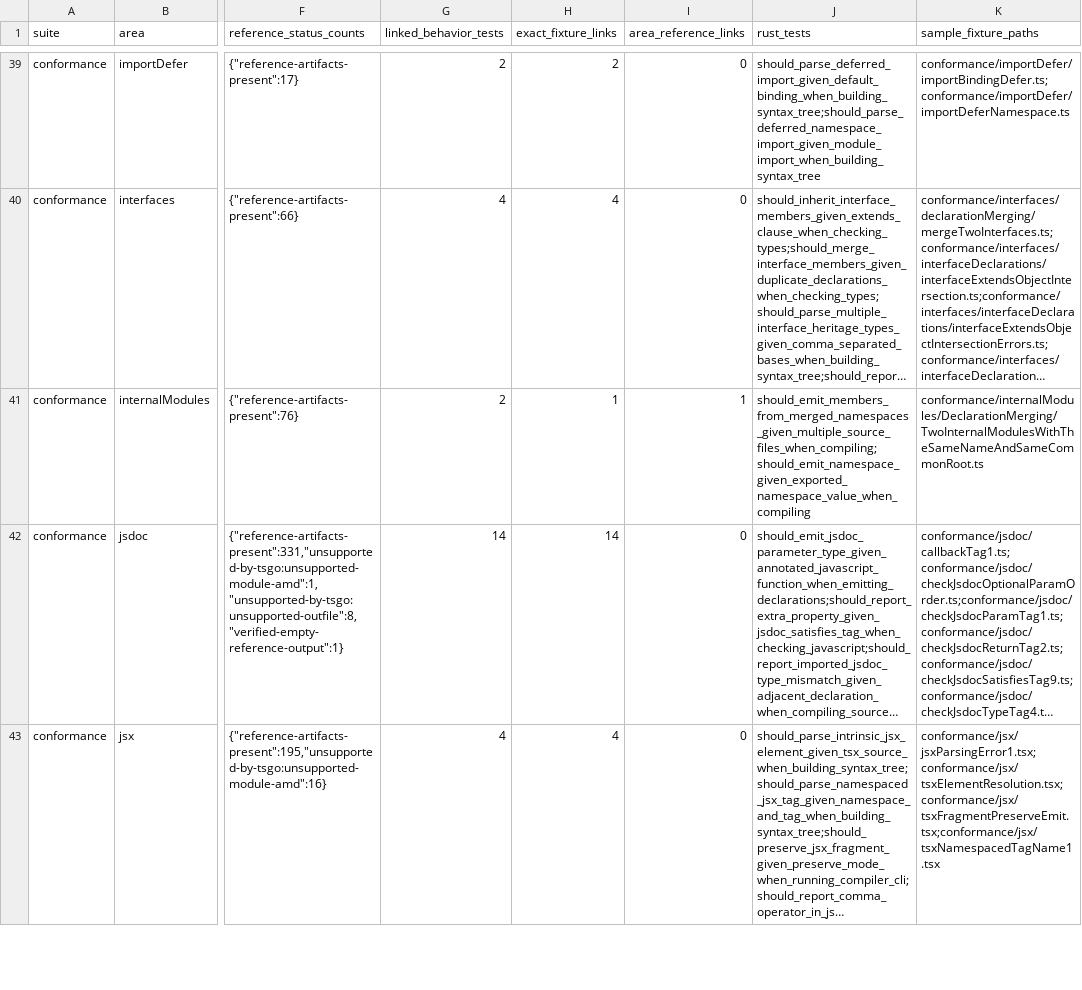
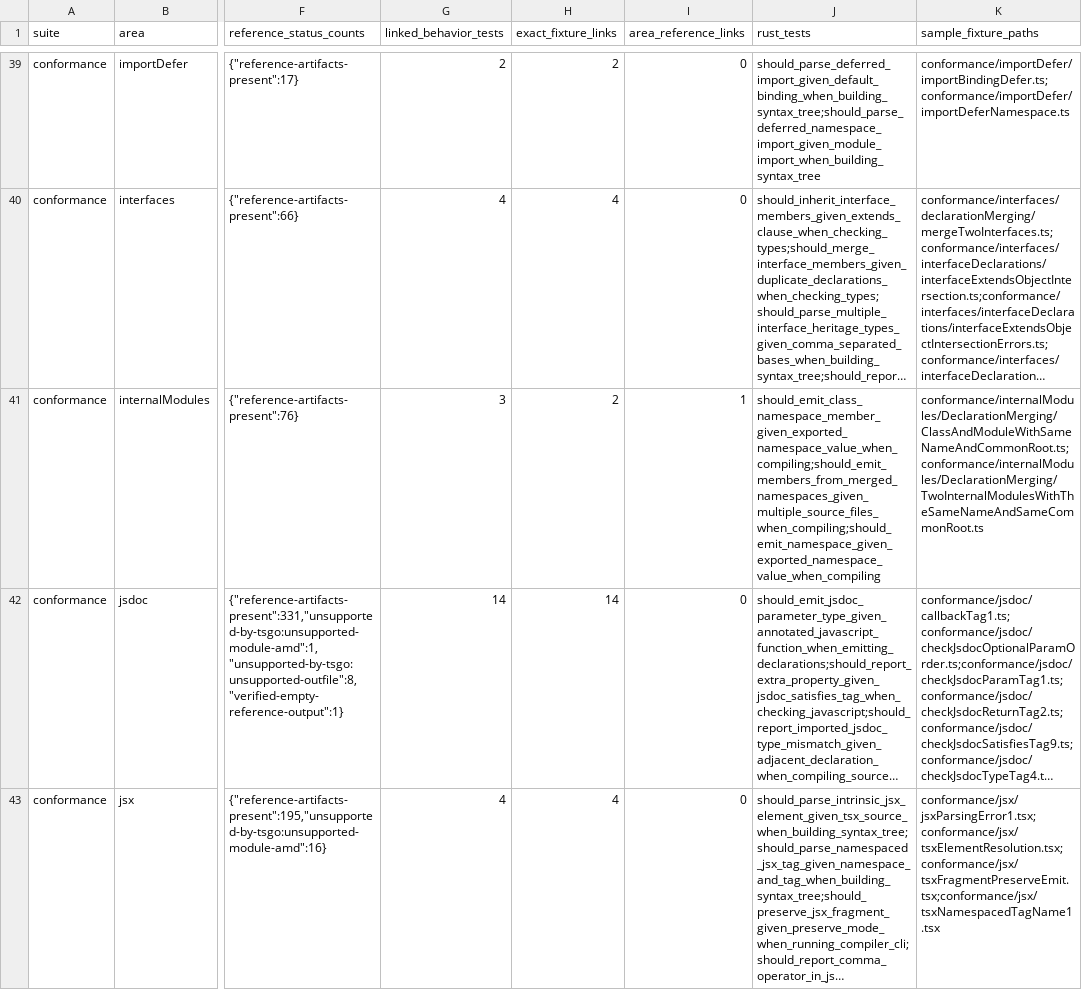
Before and after one commit to tsrzl/compiler, a TSV file: docs/typescript-7-coverage-progress.tsv, drawn as a sheet; only a part is shown, gaps mark what is left out; long unchanged cells end in …; the diff names each change by its address in the sheet, - before the commit and + after, or states it on an @@ line.

Commit message:
test: cover class namespace merging

```diff
--- a/docs/typescript-7-coverage-progress.tsv
+++ b/docs/typescript-7-coverage-progress.tsv
-G41 (linked_behavior_tests): 2
+G41 (linked_behavior_tests): 3
-H41 (exact_fixture_links): 1
+H41 (exact_fixture_links): 2
-J41 (rust_tests): should_emit_members_from_merged_namespaces_given_multiple_source_files_when_compiling;should_emit_namespace_given_exported_namespace_value_when_compiling
+J41 (rust_tests): should_emit_class_namespace_member_given_exported_namespace_value_when_compiling;should_emit_members_from_merged_namespaces_given_multiple_source_files_when_compiling;should_emit_namespace_given_exported_namespace_value_when_compiling
-K41 (sample_fixture_paths): conformance/internalModules/DeclarationMerging/TwoInternalModulesWithTheSameNameAndSameCommonRoot.ts
+K41 (sample_fixture_paths): conformance/internalModules/DeclarationMerging/ClassAndModuleWithSameNameAndCommonRoot.ts;conformance/internalModules/DeclarationMerging/TwoInternalModulesWithTheSameNameAndSameCommonRoot.ts
```
Also changed, not shown: 4 other files.
